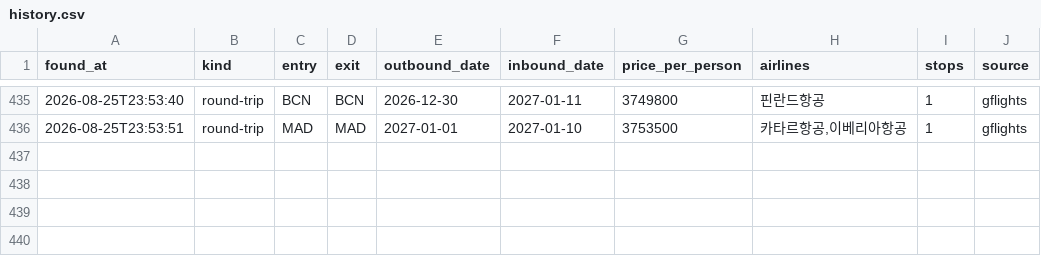
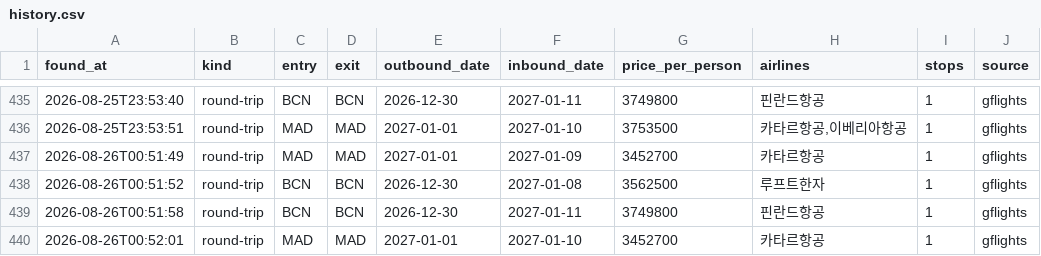
Before and after one commit to hong4137/flight-interest, a CSV file: data/history.csv, drawn as a sheet; only a part is shown, gaps mark what is left out.

```diff
--- a/data/history.csv
+++ b/data/history.csv
@@ -436 +436,5 @@ found_at,kind,entry,exit,outbound_date,inbound_date,price_per_person,airlines,st
 2026-08-25T23:53:51,round-trip,MAD,MAD,2027-01-01,2027-01-10,3753500,"카타르항공,이베리아항공",1,gflights
+2026-08-26T00:51:49,round-trip,MAD,MAD,2027-01-01,2027-01-09,3452700,카타르항공,1,gflights
+2026-08-26T00:51:52,round-trip,BCN,BCN,2026-12-30,2027-01-08,3562500,루프트한자,1,gflights
+2026-08-26T00:51:58,round-trip,BCN,BCN,2026-12-30,2027-01-11,3749800,핀란드항공,1,gflights
+2026-08-26T00:52:01,round-trip,MAD,MAD,2027-01-01,2027-01-10,3452700,카타르항공,1,gflights
```
Also changed, not shown: 1 other file.
